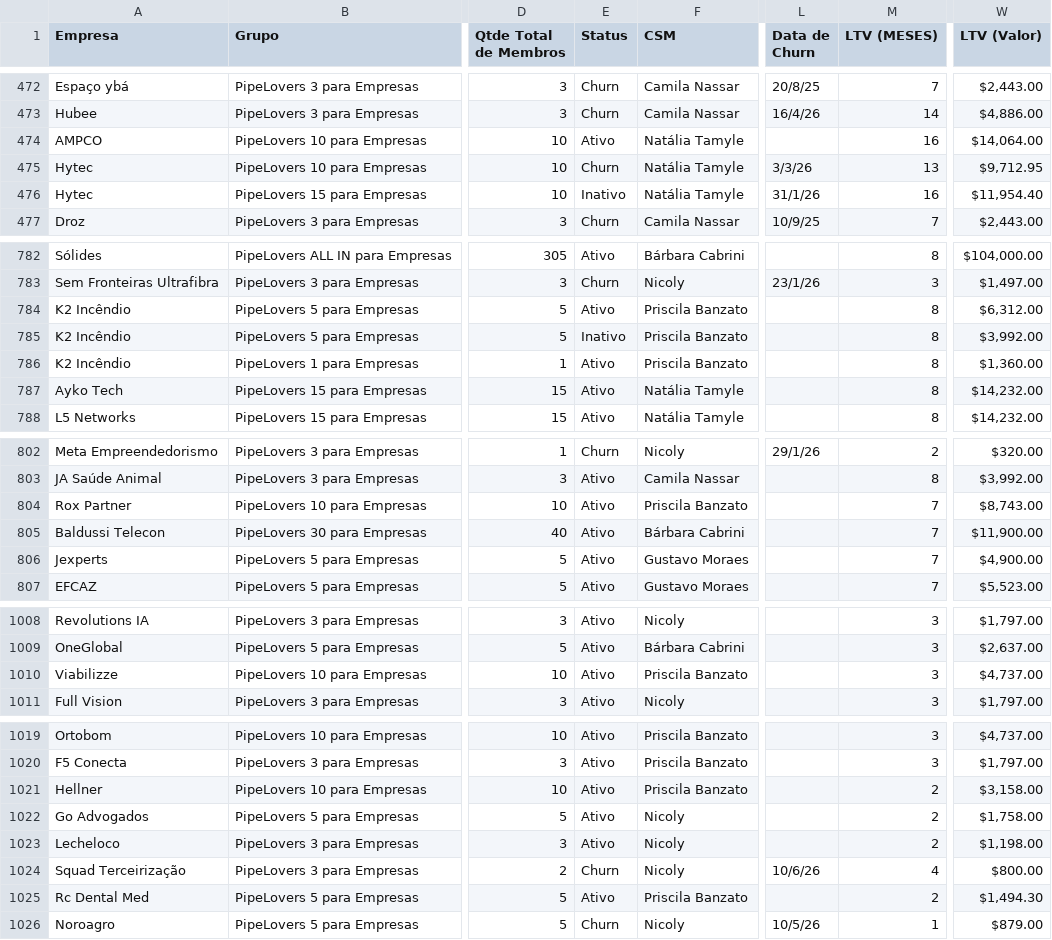
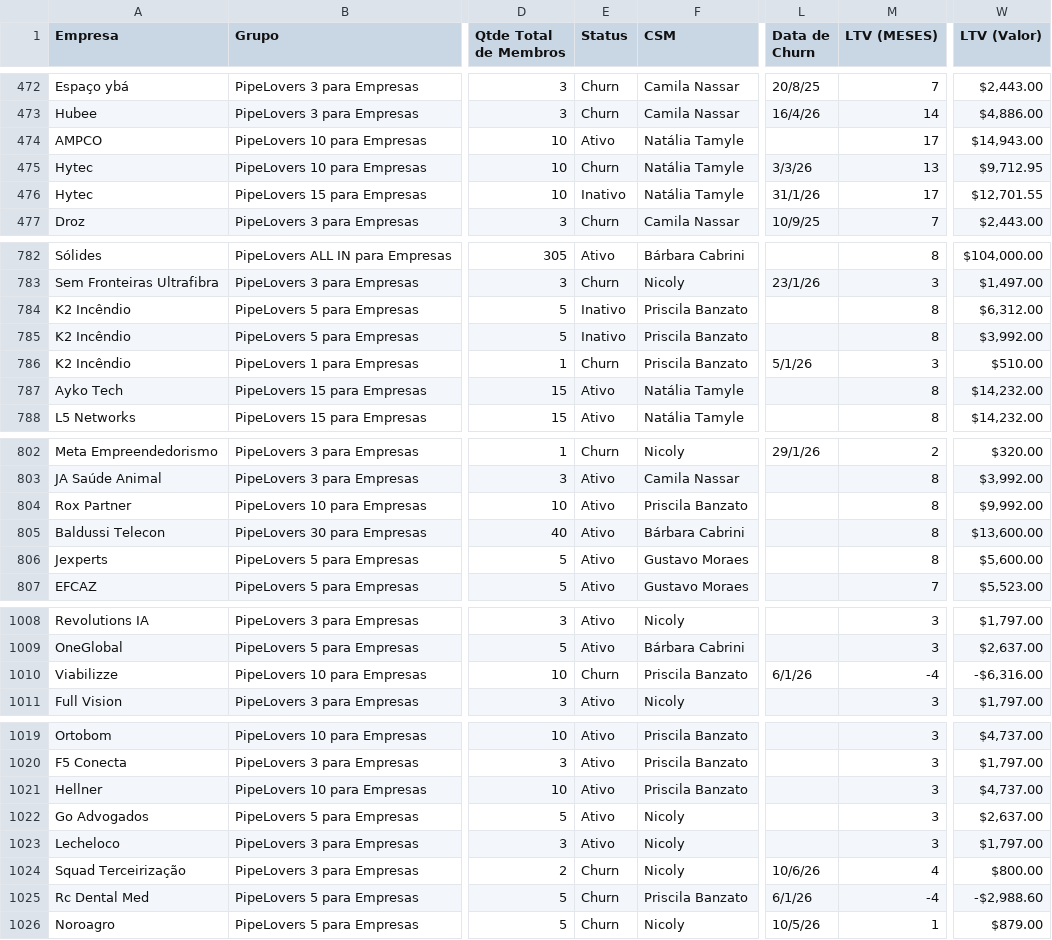
Before and after one commit to guiweissbock-cpu/reimplantacao-pipe, a CSV file: clientes.csv, drawn as a sheet; only a part is shown, gaps mark what is left out; the diff covers the shown part only; the diff names each change by its address in the sheet, - before the commit and + after, or states it on an @@ line.

```diff
--- a/clientes.csv
+++ b/clientes.csv
-M474 (LTV (MESES)): 16
+M474 (LTV (MESES)): 17
-W474 (LTV (Valor)): $14,064.00
+W474 (LTV (Valor)): $14,943.00
-M476 (LTV (MESES)): 16
+M476 (LTV (MESES)): 17
-W476 (LTV (Valor)): $11,954.40
+W476 (LTV (Valor)): $12,701.55
-E784 (Status): Ativo
+E784 (Status): Inativo
-E786 (Status): Ativo
+E786 (Status): Churn
-L786 (Data de Churn): (empty)
+L786 (Data de Churn): 5/1/26
-M786 (LTV (MESES)): 8
+M786 (LTV (MESES)): 3
-W786 (LTV (Valor)): $1,360.00
+W786 (LTV (Valor)): $510.00
-M804:M806 (LTV (MESES)): 7
+M804:M806 (LTV (MESES)): 8
-W804 (LTV (Valor)): $8,743.00
+W804 (LTV (Valor)): $9,992.00
-W805 (LTV (Valor)): $11,900.00
+W805 (LTV (Valor)): $13,600.00
-W806 (LTV (Valor)): $4,900.00
+W806 (LTV (Valor)): $5,600.00
-E1010 (Status): Ativo
+E1010 (Status): Churn
-L1010 (Data de Churn): (empty)
+L1010 (Data de Churn): 6/1/26
-M1010 (LTV (MESES)): 3
+M1010 (LTV (MESES)): -4
-W1010 (LTV (Valor)): $4,737.00
+W1010 (LTV (Valor)): -$6,316.00
-M1021:M1023 (LTV (MESES)): 2
+M1021:M1023 (LTV (MESES)): 3
-W1021 (LTV (Valor)): $3,158.00
+W1021 (LTV (Valor)): $4,737.00
-W1022 (LTV (Valor)): $1,758.00
+W1022 (LTV (Valor)): $2,637.00
-W1023 (LTV (Valor)): $1,198.00
+W1023 (LTV (Valor)): $1,797.00
-E1025 (Status): Ativo
+E1025 (Status): Churn
-L1025 (Data de Churn): (empty)
+L1025 (Data de Churn): 6/1/26
-M1025 (LTV (MESES)): 2
+M1025 (LTV (MESES)): -4
-W1025 (LTV (Valor)): $1,494.30
+W1025 (LTV (Valor)): -$2,988.60
```
Also changed, not shown: 21 edited cells elsewhere in this file, usuarios.csv, 2 other files.
